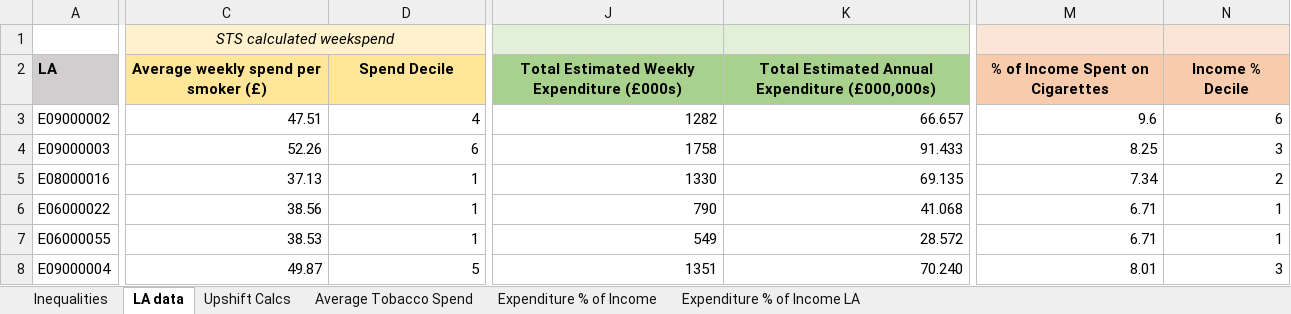
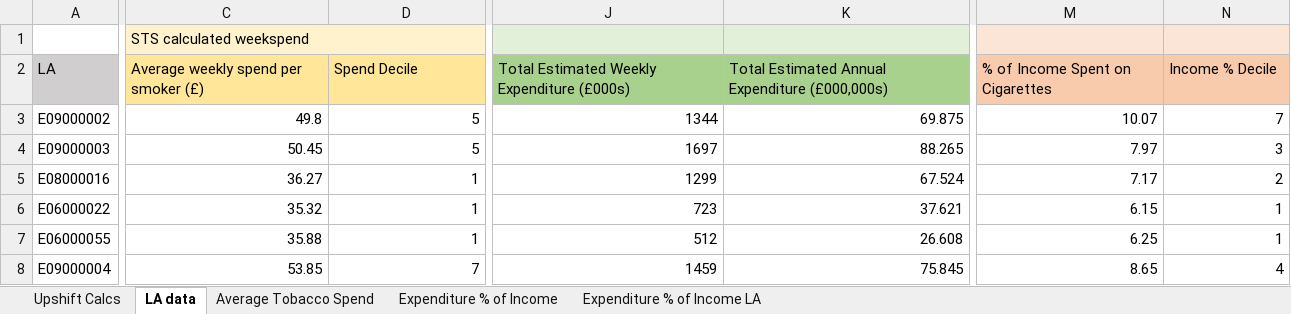
Before and after one commit to STAPM/smoke-free-dividend, an Excel workbook: output/summary_table_4.xlsx, sheet LA data, drawn as a sheet; only a part is shown, gaps mark what is left out; values as stored, in another font and other column widths than the file's, no borders; the diff covers the shown part only; the diff names each change by its address in the sheet, - before the commit and + after, or states it on an @@ line.

```diff
--- a/output/summary_table_4.xlsx (sheet LA data)
+++ b/output/summary_table_4.xlsx (sheet LA data)
-sheet tab: Inequalities
@@ sheet tab order changed: Upshift Calcs | LA data | Average Tobacco Spend | Expenditure % of Income | Expenditure % of Income LA @@
@@ C1 italic: on → off, alignment: center → left @@
-A2:N2 bold: on
+A2:N2 bold: off
-C2:N2 alignment: center
+C2:N2 alignment: left
-C3: 47.51
+C3: 49.8
-D3 (Spend Decile): 4
+D3 (Spend Decile): 5
-J3: 1282
+J3: 1344
-K3: 66.657
+K3: 69.875
-M3 (% of Income Spent on Cigarettes): 9.6
+M3 (% of Income Spent on Cigarettes): 10.07
-N3 (Income % Decile): 6
+N3 (Income % Decile): 7
-C4: 52.26
+C4: 50.45
-D4 (Spend Decile): 6
+D4 (Spend Decile): 5
-J4: 1758
+J4: 1697
-K4: 91.433
+K4: 88.265
-M4 (% of Income Spent on Cigarettes): 8.25
+M4 (% of Income Spent on Cigarettes): 7.97
-C5: 37.13
+C5: 36.27
-J5: 1330
+J5: 1299
-K5: 69.135
+K5: 67.524
-M5 (% of Income Spent on Cigarettes): 7.34
+M5 (% of Income Spent on Cigarettes): 7.17
-C6: 38.56
+C6: 35.32
-J6: 790
+J6: 723
-K6: 41.068
+K6: 37.621
-M6 (% of Income Spent on Cigarettes): 6.71
+M6 (% of Income Spent on Cigarettes): 6.15
-C7: 38.53
+C7: 35.88
-J7: 549
+J7: 512
-K7: 28.572
+K7: 26.608
-M7 (% of Income Spent on Cigarettes): 6.71
+M7 (% of Income Spent on Cigarettes): 6.25
-C8: 49.87
+C8: 53.85
-D8 (Spend Decile): 5
+D8 (Spend Decile): 7
-J8: 1351
+J8: 1459
-K8: 70.240
+K8: 75.845
-M8 (% of Income Spent on Cigarettes): 8.01
+M8 (% of Income Spent on Cigarettes): 8.65
-N8 (Income % Decile): 3
+N8 (Income % Decile): 4
```
Also changed, not shown: 690 edited cells and cell formats elsewhere in this sheet, sheet Expenditure % of Income LA, sheet Expenditure % of Income, sheet Upshift Calcs, sheet Average Tobacco Spend, output/summary_table_1.xlsx, output/summary_table_2.xlsx, 22 other files.
